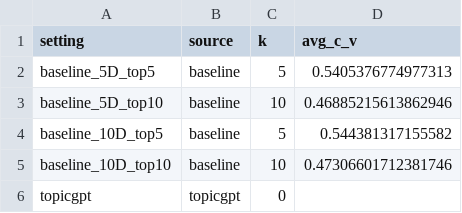
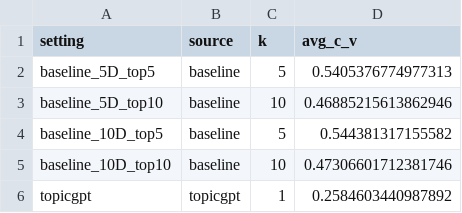
Before and after one commit to Liambrrr/Paper_Reproduce-Ideas_Extraction_Clustering, a CSV file: step11_coherence/coherence_summary.csv, drawn as a sheet.

```diff
--- a/step11_coherence/coherence_summary.csv
+++ b/step11_coherence/coherence_summary.csv
@@ -5,2 +5,2 @@ baseline_10D_top5,baseline,5,0.544381317155582
 baseline_10D_top10,baseline,10,0.47306601712381746
-topicgpt,topicgpt,0,
+topicgpt,topicgpt,1,0.2584603440987892
```
Also changed, not shown: 3 other files.
